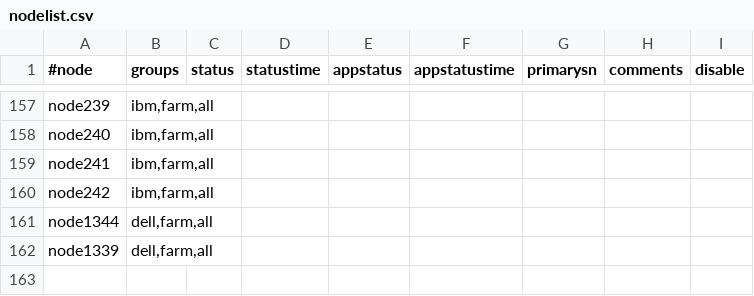
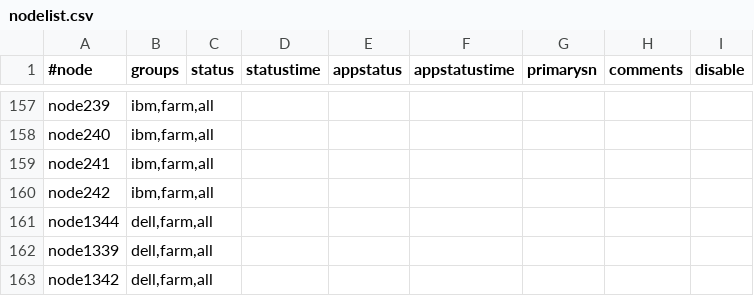
Before and after one commit to broadinstitute/APSGhistory, a CSV file: xcat2/tables/nodelist.csv, drawn as a sheet; only a part is shown, gaps mark what is left out; the diff names each change by its address in the sheet, - before the commit and + after, or states it on an @@ line.

```diff
--- a/xcat2/tables/nodelist.csv
+++ b/xcat2/tables/nodelist.csv
+row 163: node1342 | dell,farm,all
```
Also changed, not shown: xcat2/tables/auditlog.csv, xcat2/tables/hosts.csv, 1 other file.
